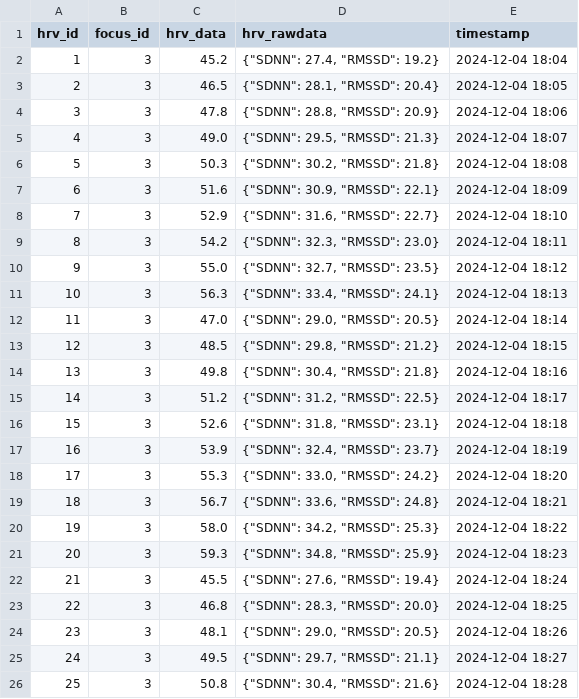
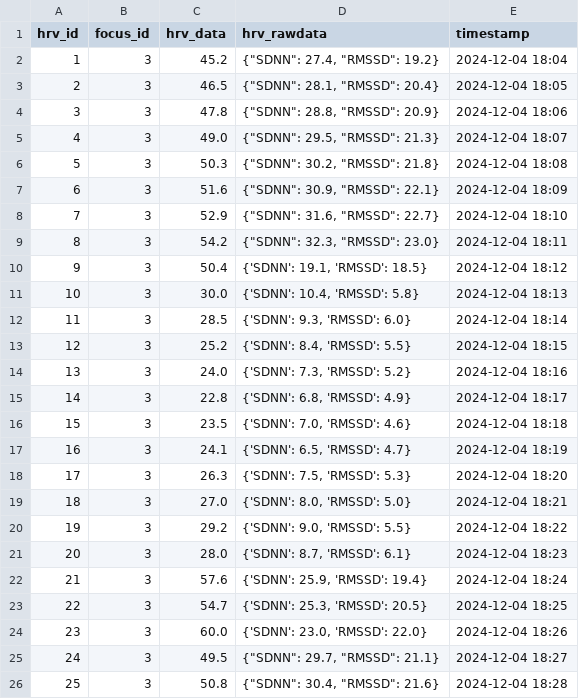
Before and after one commit to 2024-Smart-IT-HRV/Back-Secur, a CSV file: data/hrv/3.csv, drawn as a sheet; only a part is shown.

Commit message:
Update 3.csv

```diff
--- a/data/hrv/3.csv
+++ b/data/hrv/3.csv
@@ -9,17 +9,17 @@ hrv_id,focus_id,hrv_data,hrv_rawdata,timestamp
 8,3,54.2,"{""SDNN"": 32.3, ""RMSSD"": 23.0}",2024-12-04 18:11
-9,3,55.0,"{""SDNN"": 32.7, ""RMSSD"": 23.5}",2024-12-04 18:12
-10,3,56.3,"{""SDNN"": 33.4, ""RMSSD"": 24.1}",2024-12-04 18:13
-11,3,47.0,"{""SDNN"": 29.0, ""RMSSD"": 20.5}",2024-12-04 18:14
-12,3,48.5,"{""SDNN"": 29.8, ""RMSSD"": 21.2}",2024-12-04 18:15
-13,3,49.8,"{""SDNN"": 30.4, ""RMSSD"": 21.8}",2024-12-04 18:16
-14,3,51.2,"{""SDNN"": 31.2, ""RMSSD"": 22.5}",2024-12-04 18:17
-15,3,52.6,"{""SDNN"": 31.8, ""RMSSD"": 23.1}",2024-12-04 18:18
-16,3,53.9,"{""SDNN"": 32.4, ""RMSSD"": 23.7}",2024-12-04 18:19
-17,3,55.3,"{""SDNN"": 33.0, ""RMSSD"": 24.2}",2024-12-04 18:20
-18,3,56.7,"{""SDNN"": 33.6, ""RMSSD"": 24.8}",2024-12-04 18:21
-19,3,58.0,"{""SDNN"": 34.2, ""RMSSD"": 25.3}",2024-12-04 18:22
-20,3,59.3,"{""SDNN"": 34.8, ""RMSSD"": 25.9}",2024-12-04 18:23
-21,3,45.5,"{""SDNN"": 27.6, ""RMSSD"": 19.4}",2024-12-04 18:24
-22,3,46.8,"{""SDNN"": 28.3, ""RMSSD"": 20.0}",2024-12-04 18:25
-23,3,48.1,"{""SDNN"": 29.0, ""RMSSD"": 20.5}",2024-12-04 18:26
+9,3,50.4,"{'SDNN': 19.1, 'RMSSD': 18.5}",2024-12-04 18:12
+10,3,30.0,"{'SDNN': 10.4, 'RMSSD': 5.8}",2024-12-04 18:13
+11,3,28.5,"{'SDNN': 9.3, 'RMSSD': 6.0}",2024-12-04 18:14
+12,3,25.2,"{'SDNN': 8.4, 'RMSSD': 5.5}",2024-12-04 18:15
+13,3,24.0,"{'SDNN': 7.3, 'RMSSD': 5.2}",2024-12-04 18:16
+14,3,22.8,"{'SDNN': 6.8, 'RMSSD': 4.9}",2024-12-04 18:17
+15,3,23.5,"{'SDNN': 7.0, 'RMSSD': 4.6}",2024-12-04 18:18
+16,3,24.1,"{'SDNN': 6.5, 'RMSSD': 4.7}",2024-12-04 18:19
+17,3,26.3,"{'SDNN': 7.5, 'RMSSD': 5.3}",2024-12-04 18:20
+18,3,27.0,"{'SDNN': 8.0, 'RMSSD': 5.0}",2024-12-04 18:21
+19,3,29.2,"{'SDNN': 9.0, 'RMSSD': 5.5}",2024-12-04 18:22
+20,3,28.0,"{'SDNN': 8.7, 'RMSSD': 6.1}",2024-12-04 18:23
+21,3,57.6,"{'SDNN': 25.9, 'RMSSD': 19.4}",2024-12-04 18:24
+22,3,54.7,"{'SDNN': 25.3, 'RMSSD': 20.5}",2024-12-04 18:25
+23,3,60.0,"{'SDNN': 23.0, 'RMSSD': 22.0}",2024-12-04 18:26
 24,3,49.5,"{""SDNN"": 29.7, ""RMSSD"": 21.1}",2024-12-04 18:27
```
